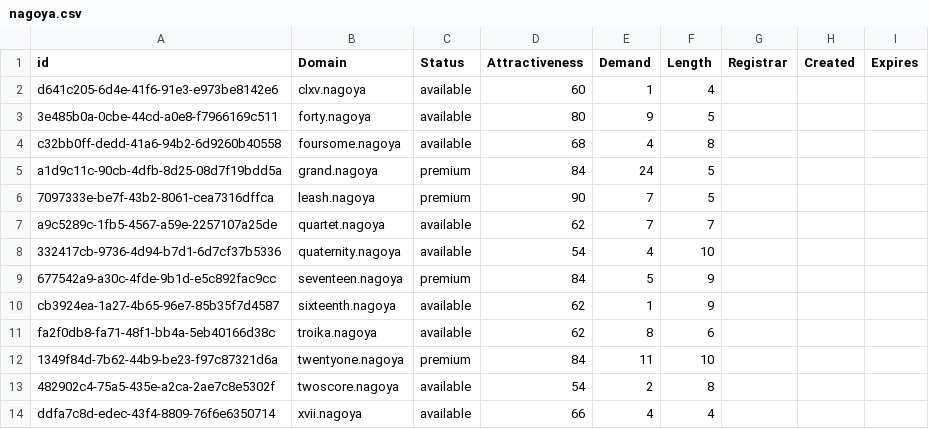
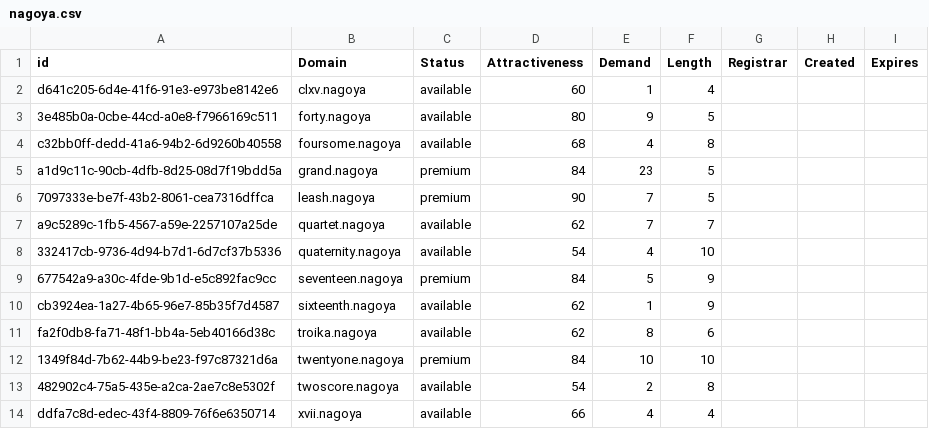
Before and after one commit to UniqueDomains/nagoya-oneword-domains, a CSV file: nagoya.csv, drawn as a sheet.

Commit message:
Domains update

```diff
--- a/nagoya.csv
+++ b/nagoya.csv
@@ -4,3 +4,3 @@ d641c205-6d4e-41f6-91e3-e973be8142e6,clxv.nagoya,available,60,1,4,,,
 c32bb0ff-dedd-41a6-94b2-6d9260b40558,foursome.nagoya,available,68,4,8,,,
-a1d9c11c-90cb-4dfb-8d25-08d7f19bdd5a,grand.nagoya,premium,84,24,5,,,
+a1d9c11c-90cb-4dfb-8d25-08d7f19bdd5a,grand.nagoya,premium,84,23,5,,,
 7097333e-be7f-43b2-8061-cea7316dffca,leash.nagoya,premium,90,7,5,,,
@@ -11,3 +11,3 @@ cb3924ea-1a27-4b65-96e7-85b35f7d4587,sixteenth.nagoya,available,62,1,9,,,
 fa2f0db8-fa71-48f1-bb4a-5eb40166d38c,troika.nagoya,available,62,8,6,,,
-1349f84d-7b62-44b9-be23-f97c87321d6a,twentyone.nagoya,premium,84,11,10,,,
+1349f84d-7b62-44b9-be23-f97c87321d6a,twentyone.nagoya,premium,84,10,10,,,
 482902c4-75a5-435e-a2ca-2ae7c8e5302f,twoscore.nagoya,available,54,2,8,,,
```
Also changed, not shown: 2 other files.
